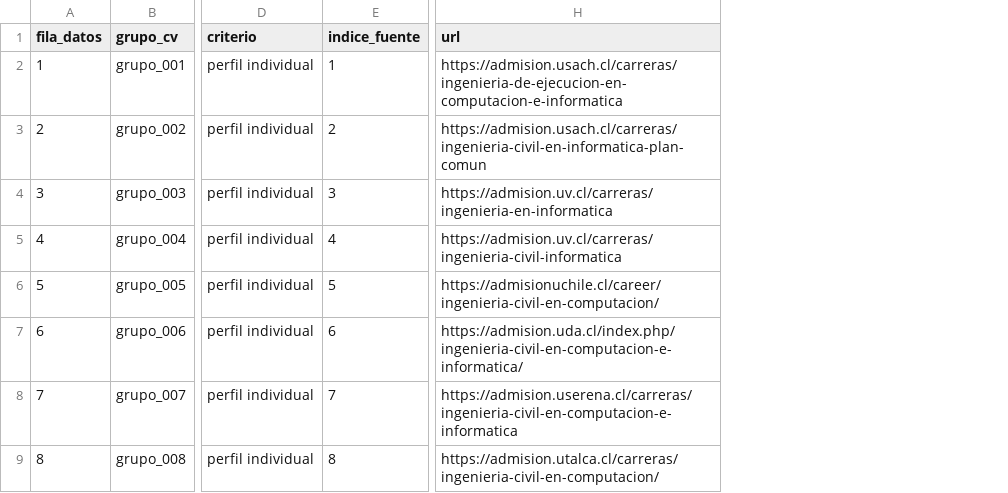
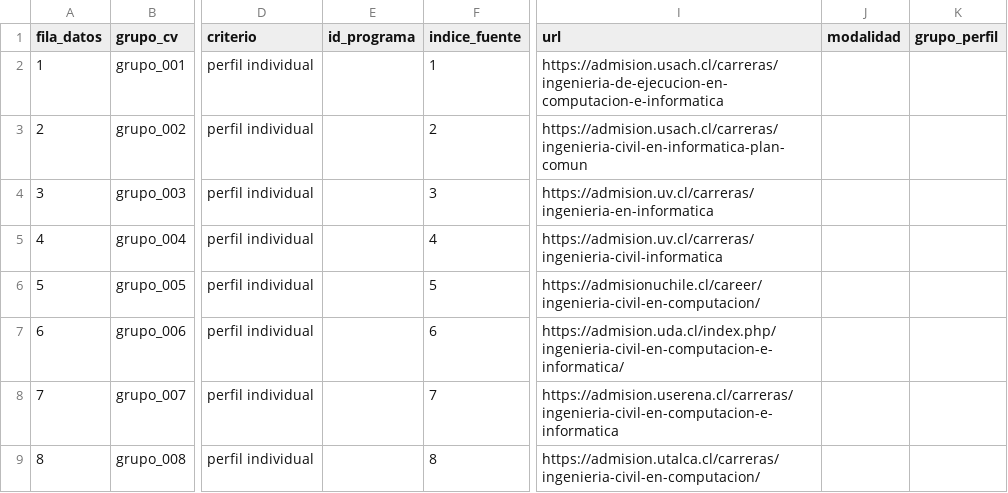
Before and after one commit to WalRey-tech/ProyectoDeTitulo2026V2, a CSV file: src/data/resultados_cientificos/modelo_final_robusto/actual/predicciones_oof_modelo_final.csv, drawn as a sheet; only a part is shown, gaps mark what is left out; the diff covers the shown part only; the diff names each change by its address in the sheet, - before the commit and + after, or states it on an @@ line.

```diff
--- a/src/data/resultados_cientificos/modelo_final_robusto/actual/predicciones_oof_modelo_final.csv
+++ b/src/data/resultados_cientificos/modelo_final_robusto/actual/predicciones_oof_modelo_final.csv
+column E (id_programa), empty
+column J (modalidad), empty
+column K (grupo_perfil), empty
```
Also changed, not shown: 14 edited cells elsewhere in this file, src/data/resultados_cientificos/diferenciacion_lexica/auditoria_terminos_excluidos_actual.csv, src/data/resultados_cientificos/gwo/actual/gwo_features_seleccionadas.csv, 42 other files.
